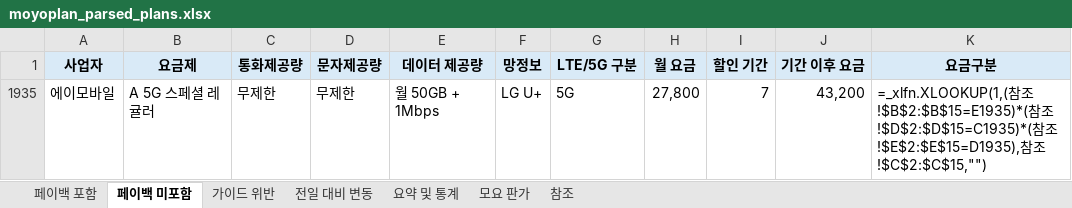
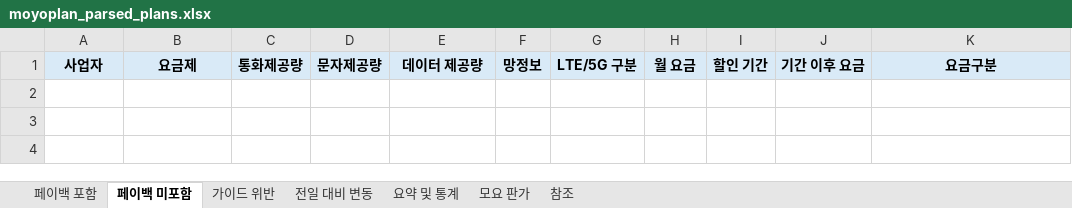
Before and after one commit to kjch444-sketchs/moyoplan-crawler, an Excel workbook: moyoplan_parsed_plans.xlsx, sheet 페이백 미포함, drawn as a sheet; values as stored, in another font and other column widths than the file's, no borders; formulas without a stored value are shown as written; the diff names each change by its address in the sheet, - before the commit and + after, or states it on an @@ line.

```diff
--- a/moyoplan_parsed_plans.xlsx (sheet 페이백 미포함)
+++ b/moyoplan_parsed_plans.xlsx (sheet 페이백 미포함)
-row 1935: 에이모바일 | A 5G 스페셜 레귤러 | 무제한 | 무제한 | 월 50GB + 1Mbps | LG U+ | 5G | 27,800 | 7 | 43,200 | =_xlfn.XLOOKUP(1,(참조!$B$2:$B$15=E1935)*(참조!$D$2:$D$15=C1935)*(참조!$E$2:$E$15=D1935),참조!$C$2:$C$15,"")
```
Also changed, not shown: sheet 전일 대비 변동, sheet 페이백 포함, sheet 요약 및 통계, hidden cells.
